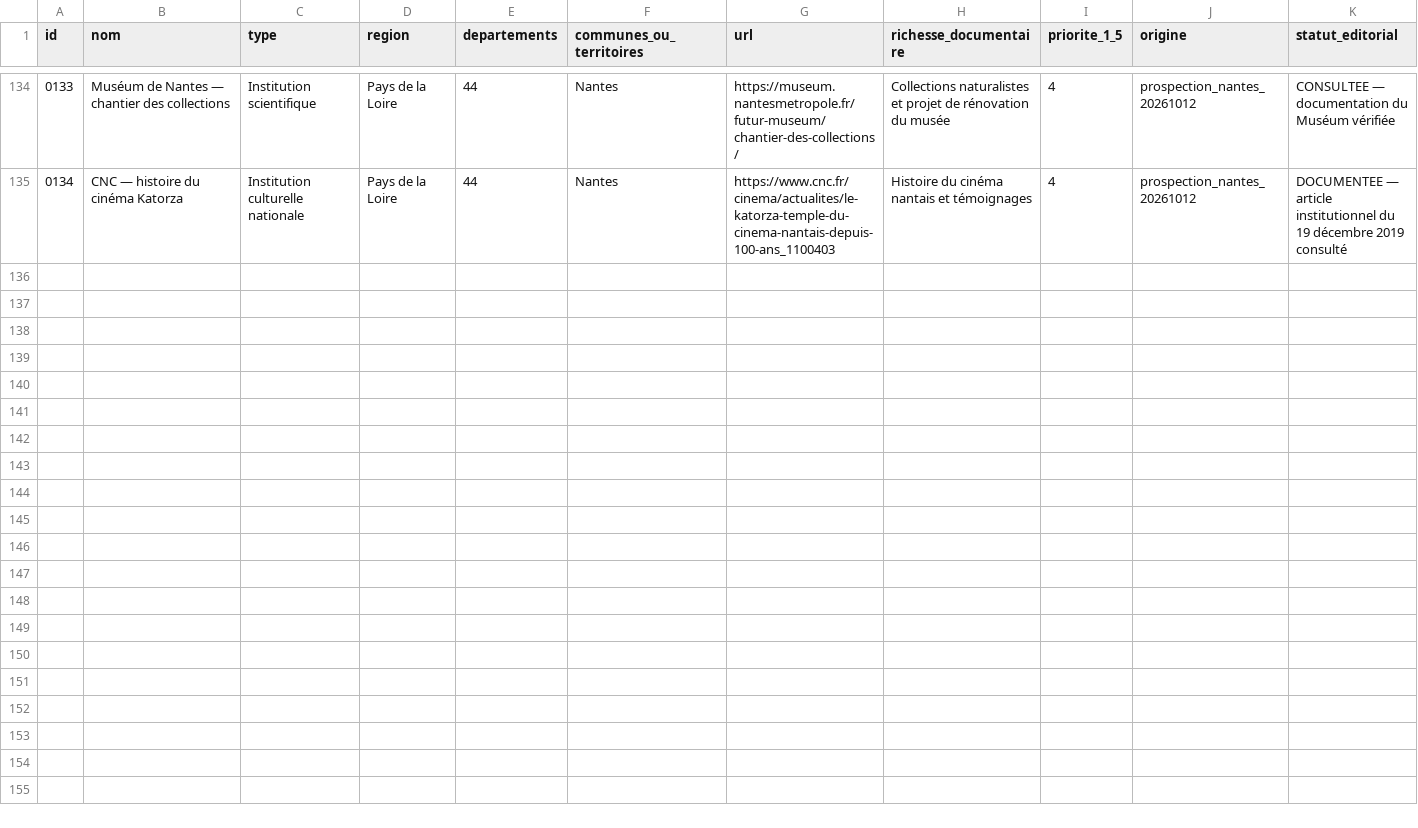
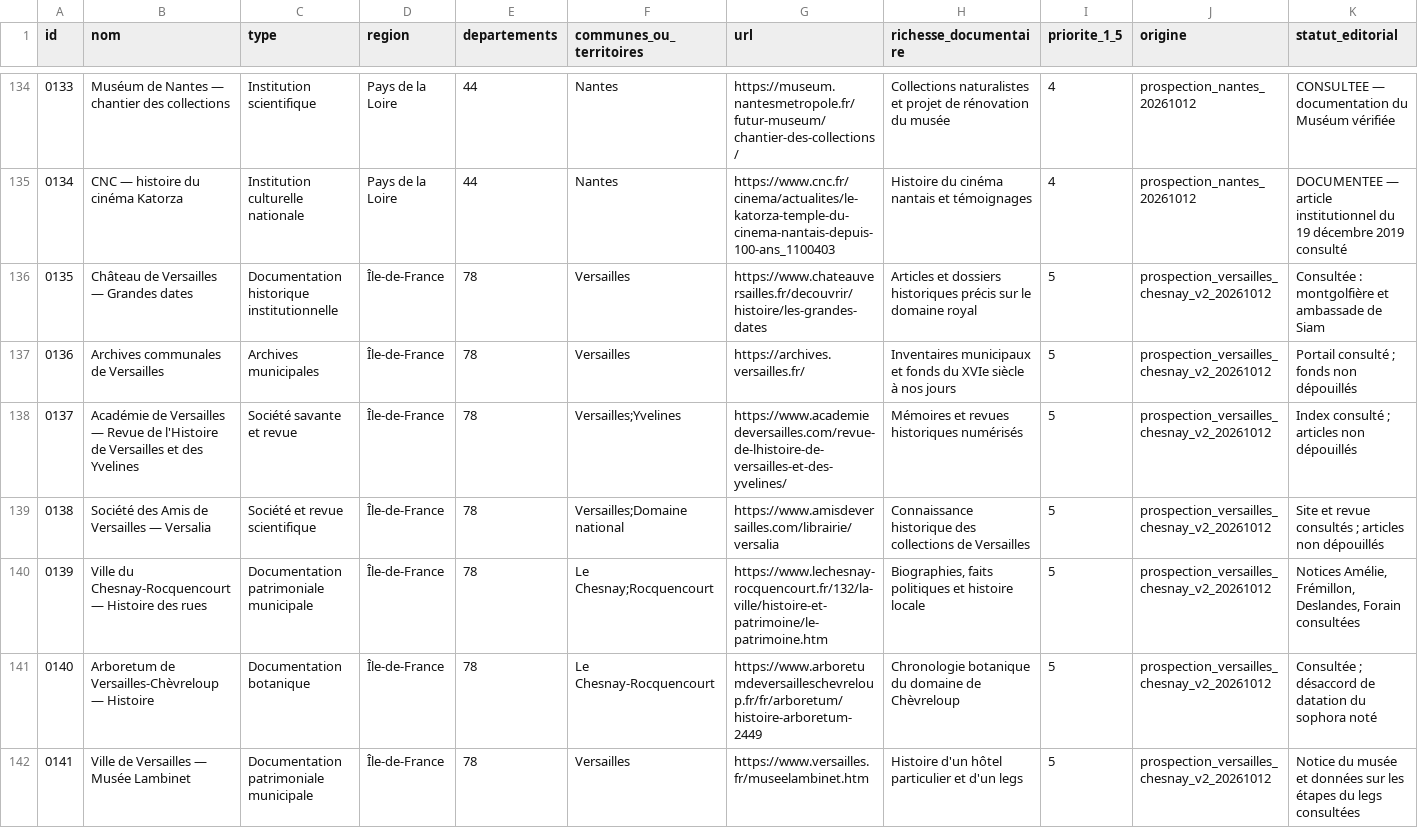
Before and after one commit to amaurylopin/anecdotes-contenu, a CSV file: sources/catalogue_national.csv, drawn as a sheet; only a part is shown, gaps mark what is left out; rows hold the shown columns only; the diff names each change by its address in the sheet, - before the commit and + after, or states it on an @@ line.

Commit message:
feat(anecdotes): enrichir Versailles et Le Chesnay-Rocquencourt — sources, images, index et audits

```diff
--- a/sources/catalogue_national.csv
+++ b/sources/catalogue_national.csv
+row 136: 0135 | Château de Versailles — Grandes dates | Documentation historique institutionnelle | Île-de-France | 78 | Versailles | https://www.chateauversailles.fr/decouvrir/histoire/les-grandes-dates | Articles et dossiers historiques précis sur le domaine royal | 5 | prospection_versailles_chesnay_v2_20261012 | Consultée : montgolfière et ambassade de Siam
+row 137: 0136 | Archives communales de Versailles | Archives municipales | Île-de-France | 78 | Versailles | https://archives.versailles.fr/ | Inventaires municipaux et fonds du XVIe siècle à nos jours | 5 | prospection_versailles_chesnay_v2_20261012 | Portail consulté ; fonds non dépouillés
+row 138: 0137 | Académie de Versailles — Revue de l'Histoire de Versailles et des Yvelines | Société savante et revue | Île-de-France | 78 | Versailles;Yvelines | https://www.academiedeversailles.com/revue-de-lhistoire-de-versailles-et-des-yvelines/ | Mémoires et revues historiques numérisés | 5 | prospection_versailles_chesnay_v2_20261012 | Index consulté ; articles non dépouillés
+row 139: 0138 | Société des Amis de Versailles — Versalia | Société et revue scientifique | Île-de-France | 78 | Versailles;Domaine national | https://www.amisdeversailles.com/librairie/versalia | Connaissance historique des collections de Versailles | 5 | prospection_versailles_chesnay_v2_20261012 | Site et revue consultés ; articles non dépouillés
+row 140: 0139 | Ville du Chesnay-Rocquencourt — Histoire des rues | Documentation patrimoniale municipale | Île-de-France | 78 | Le Chesnay;Rocquencourt | https://www.lechesnay-rocquencourt.fr/132/la-ville/histoire-et-patrimoine/le-patrimoine.htm | Biographies, faits politiques et histoire locale | 5 | prospection_versailles_chesnay_v2_20261012 | Notices Amélie, Frémillon, Deslandes, Forain consultées
+row 141: 0140 | Arboretum de Versailles-Chèvreloup — Histoire | Documentation botanique | Île-de-France | 78 | Le Chesnay-Rocquencourt | https://www.arboretumdeversailleschevreloup.fr/fr/arboretum/histoire-arboretum-2449 | Chronologie botanique du domaine de Chèvreloup | 5 | prospection_versailles_chesnay_v2_20261012 | Consultée ; désaccord de datation du sophora noté
+row 142: 0141 | Ville de Versailles — Musée Lambinet | Documentation patrimoniale municipale | Île-de-France | 78 | Versailles | https://www.versailles.fr/museelambinet.htm | Histoire d'un hôtel particulier et d'un legs | 5 | prospection_versailles_chesnay_v2_20261012 | Notice du musée et données sur les étapes du legs consultées
```
Also changed, not shown: sources/couverture_departements.csv, sources/societes_locales.csv, 6 other files.
